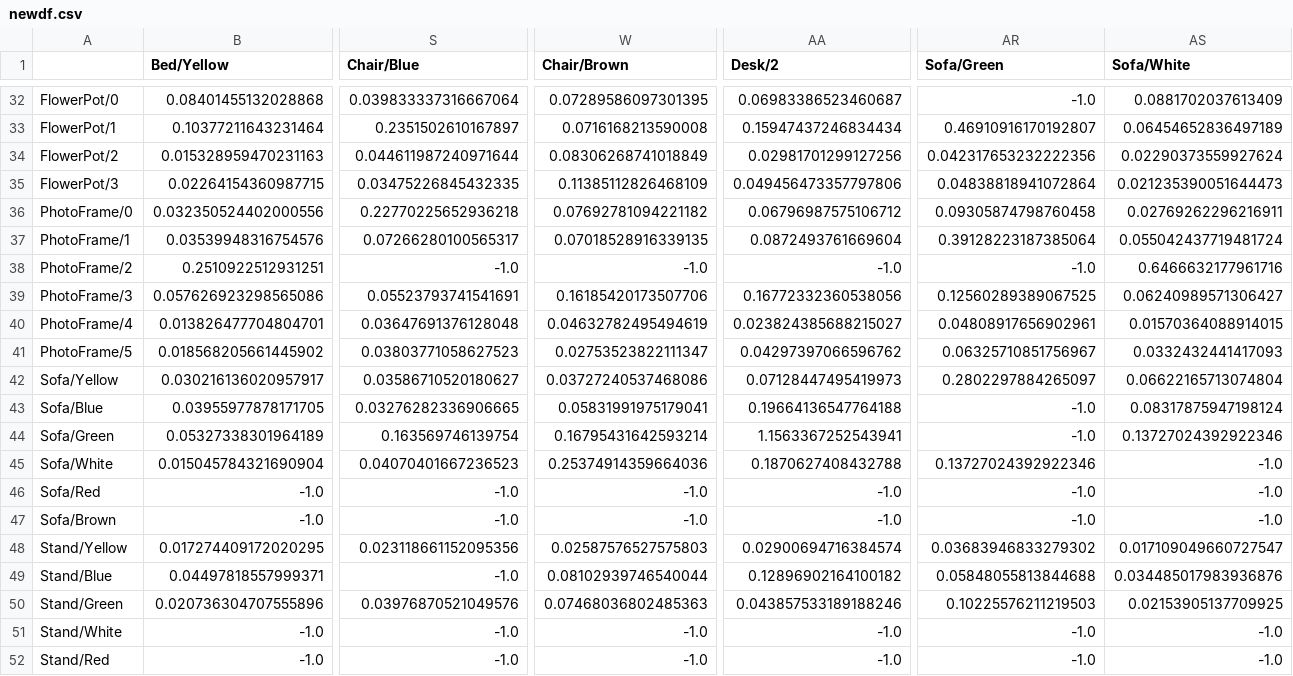
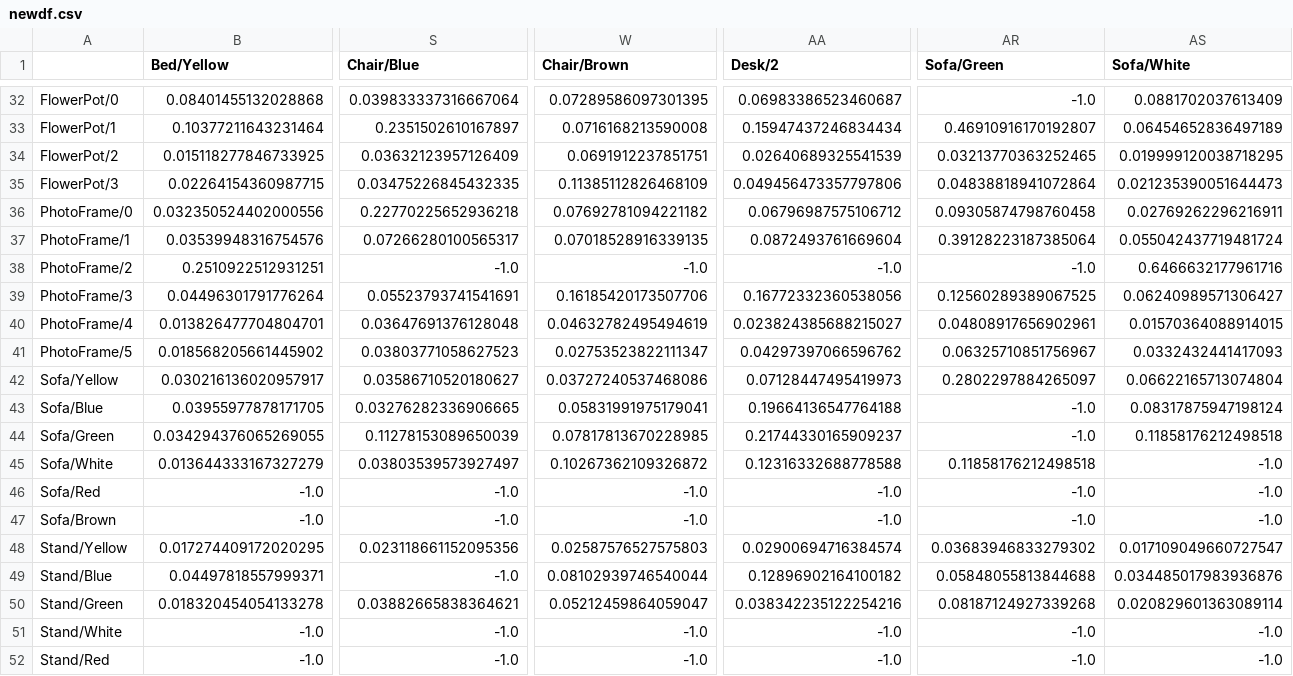
Before and after one commit to JihyunGit/8_Meta, a CSV file: data_csv/newdf.csv, drawn as a sheet; only a part is shown, gaps mark what is left out; the diff covers the shown part only; the diff names each change by its address in the sheet, - before the commit and + after, or states it on an @@ line.

```diff
--- a/data_csv/newdf.csv
+++ b/data_csv/newdf.csv
-B34 (Bed/Yellow): 0.015328959470231163
+B34 (Bed/Yellow): 0.015118277846733925
-S34 (Chair/Blue): 0.044611987240971644
+S34 (Chair/Blue): 0.03632123957126409
-W34 (Chair/Brown): 0.08306268741018849
+W34 (Chair/Brown): 0.0691912237851751
-AA34 (Desk/2): 0.02981701299127256
+AA34 (Desk/2): 0.02640689325541539
-AR34 (Sofa/Green): 0.042317653232222356
+AR34 (Sofa/Green): 0.03213770363252465
-AS34 (Sofa/White): 0.02290373559927624
+AS34 (Sofa/White): 0.019999120038718295
-B39 (Bed/Yellow): 0.057626923298565086
+B39 (Bed/Yellow): 0.04496301791776264
-B44 (Bed/Yellow): 0.05327338301964189
+B44 (Bed/Yellow): 0.034294376065269055
-S44 (Chair/Blue): 0.163569746139754
+S44 (Chair/Blue): 0.11278153089650039
-W44 (Chair/Brown): 0.16795431642593214
+W44 (Chair/Brown): 0.07817813670228985
-AA44 (Desk/2): 1.1563367252543941
+AA44 (Desk/2): 0.21744330165909237
-AS44 (Sofa/White): 0.13727024392922346
+AS44 (Sofa/White): 0.11858176212498518
-B45 (Bed/Yellow): 0.015045784321690904
+B45 (Bed/Yellow): 0.013644333167327279
-S45 (Chair/Blue): 0.04070401667236523
+S45 (Chair/Blue): 0.03803539573927497
-W45 (Chair/Brown): 0.25374914359664036
+W45 (Chair/Brown): 0.10267362109326872
-AA45 (Desk/2): 0.1870627408432788
+AA45 (Desk/2): 0.12316332688778588
-AR45 (Sofa/Green): 0.13727024392922346
+AR45 (Sofa/Green): 0.11858176212498518
-B50 (Bed/Yellow): 0.020736304707555896
+B50 (Bed/Yellow): 0.018320454054133278
-S50 (Chair/Blue): 0.03976870521049576
+S50 (Chair/Blue): 0.03882665838364621
-W50 (Chair/Brown): 0.07468036802485363
+W50 (Chair/Brown): 0.05212459864059047
-AA50 (Desk/2): 0.043857533189188246
+AA50 (Desk/2): 0.038342235122254216
-AR50 (Sofa/Green): 0.10225576211219503
+AR50 (Sofa/Green): 0.08187124927339268
-AS50 (Sofa/White): 0.02153905137709925
+AS50 (Sofa/White): 0.020829601363089114
```
Also changed, not shown: 51 edited cells elsewhere in this file, data_csv/finaldf.csv, data_csv/member_map.csv, 7 other files.
